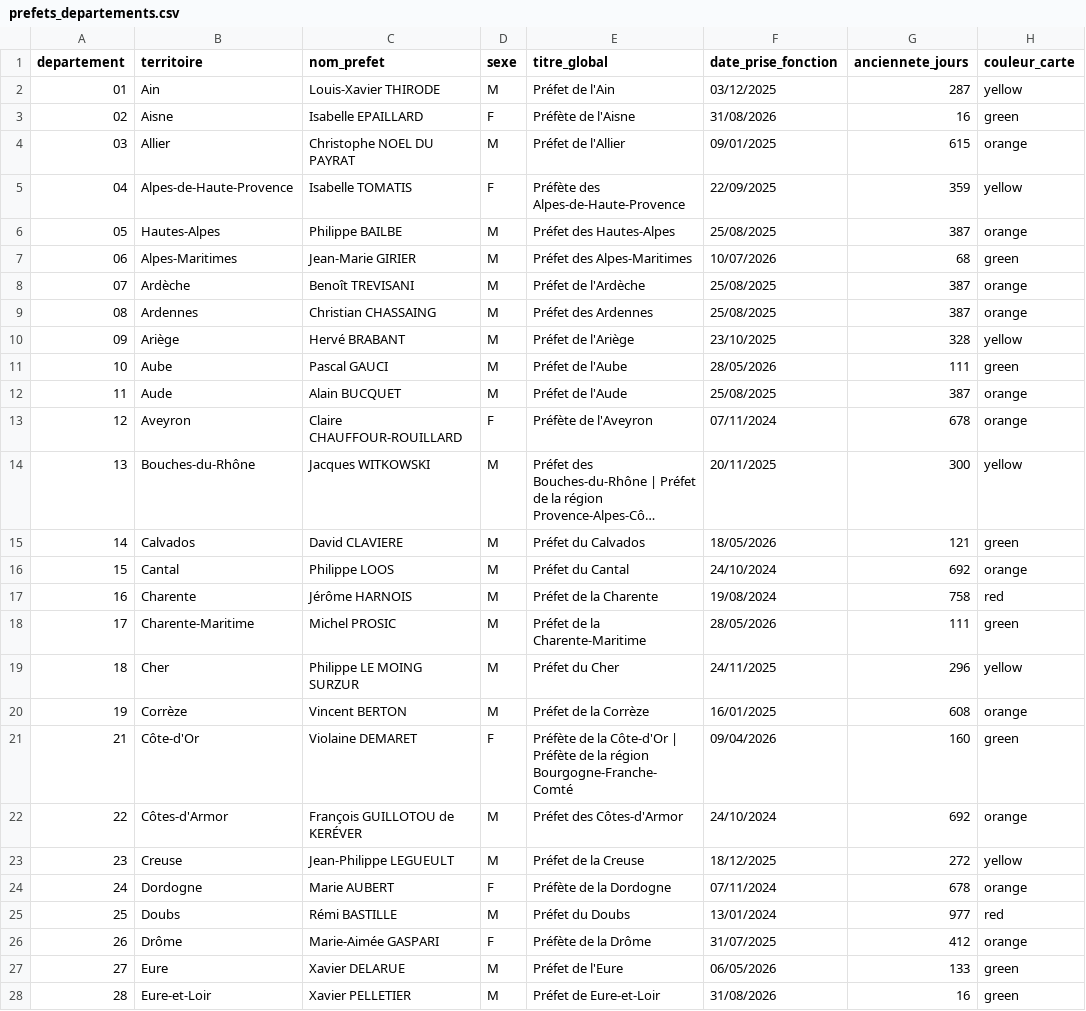
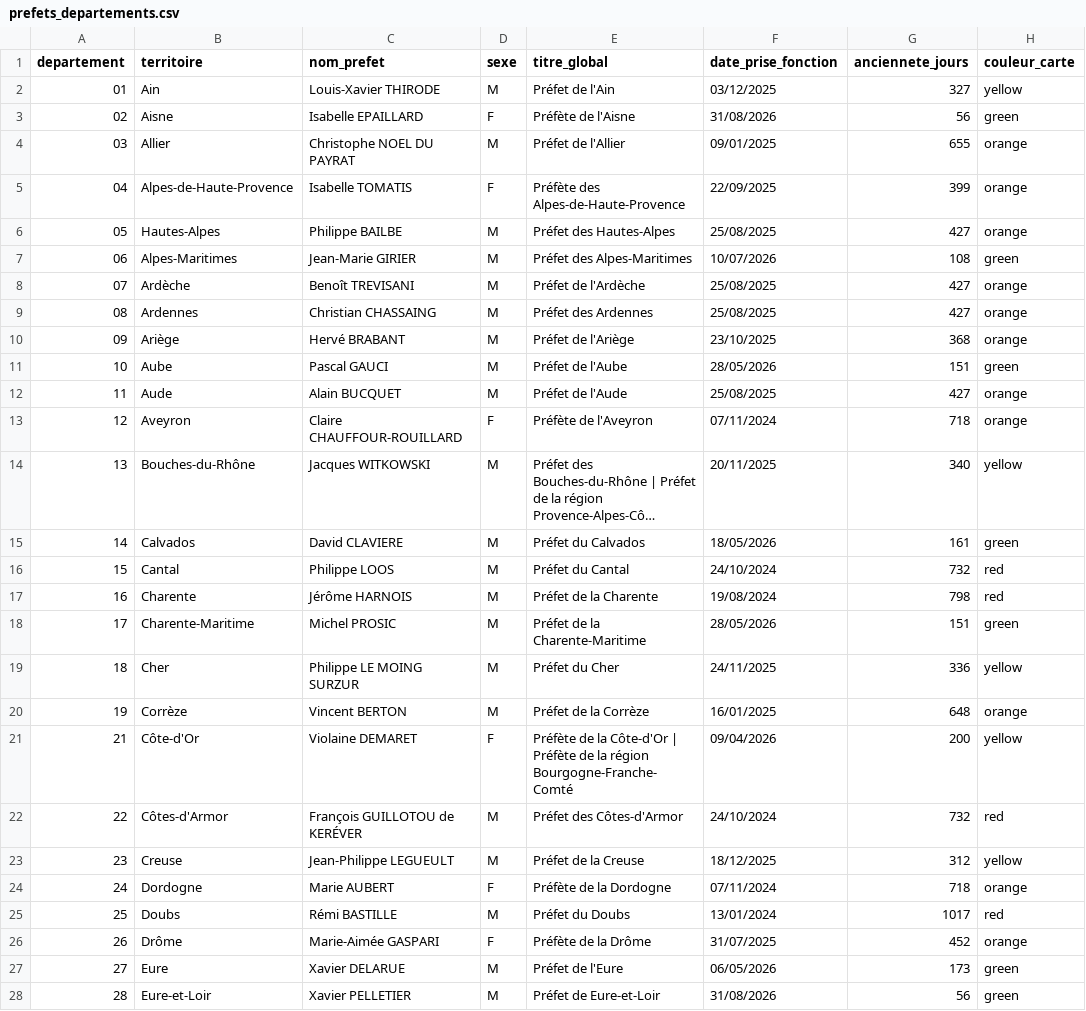
Before and after one commit to mathieu-bottero/prefets-france, a CSV file: data/prefets_departements.csv, drawn as a sheet; only a part is shown; long unchanged cells end in …; the diff covers the shown part only; the diff names each change by its address in the sheet, - before the commit and + after, or states it on an @@ line.

Commit message:
MAJ préfets

```diff
--- a/data/prefets_departements.csv
+++ b/data/prefets_departements.csv
-G2 (anciennete_jours): 287
+G2 (anciennete_jours): 327
-G3 (anciennete_jours): 16
+G3 (anciennete_jours): 56
-G4 (anciennete_jours): 615
+G4 (anciennete_jours): 655
-G5 (anciennete_jours): 359
+G5 (anciennete_jours): 399
-H5 (couleur_carte): yellow
+H5 (couleur_carte): orange
-G6 (anciennete_jours): 387
+G6 (anciennete_jours): 427
-G7 (anciennete_jours): 68
+G7 (anciennete_jours): 108
-G8:G9 (anciennete_jours): 387
+G8:G9 (anciennete_jours): 427
-G10 (anciennete_jours): 328
+G10 (anciennete_jours): 368
-H10 (couleur_carte): yellow
+H10 (couleur_carte): orange
-G11 (anciennete_jours): 111
+G11 (anciennete_jours): 151
-G12 (anciennete_jours): 387
+G12 (anciennete_jours): 427
-G13 (anciennete_jours): 678
+G13 (anciennete_jours): 718
-G14 (anciennete_jours): 300
+G14 (anciennete_jours): 340
-G15 (anciennete_jours): 121
+G15 (anciennete_jours): 161
-G16 (anciennete_jours): 692
+G16 (anciennete_jours): 732
-H16 (couleur_carte): orange
+H16 (couleur_carte): red
-G17 (anciennete_jours): 758
+G17 (anciennete_jours): 798
-G18 (anciennete_jours): 111
+G18 (anciennete_jours): 151
-G19 (anciennete_jours): 296
+G19 (anciennete_jours): 336
-G20 (anciennete_jours): 608
+G20 (anciennete_jours): 648
-G21 (anciennete_jours): 160
+G21 (anciennete_jours): 200
-H21 (couleur_carte): green
+H21 (couleur_carte): yellow
-G22 (anciennete_jours): 692
+G22 (anciennete_jours): 732
-H22 (couleur_carte): orange
+H22 (couleur_carte): red
-G23 (anciennete_jours): 272
+G23 (anciennete_jours): 312
-G24 (anciennete_jours): 678
+G24 (anciennete_jours): 718
-G25 (anciennete_jours): 977
+G25 (anciennete_jours): 1017
-G26 (anciennete_jours): 412
+G26 (anciennete_jours): 452
-G27 (anciennete_jours): 133
+G27 (anciennete_jours): 173
-G28 (anciennete_jours): 16
+G28 (anciennete_jours): 56
```
Also changed, not shown: 79 edited cells elsewhere in this file.
